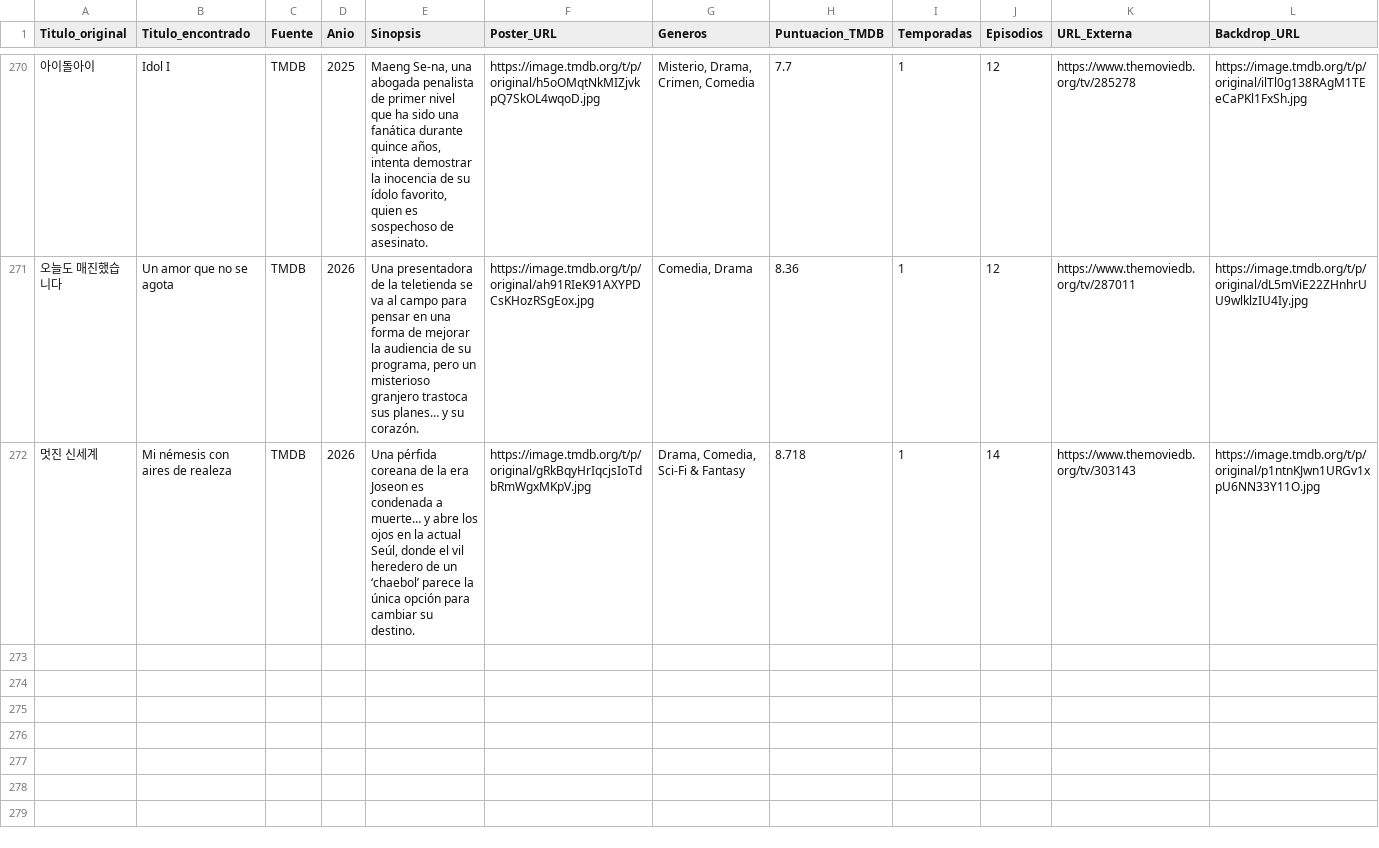
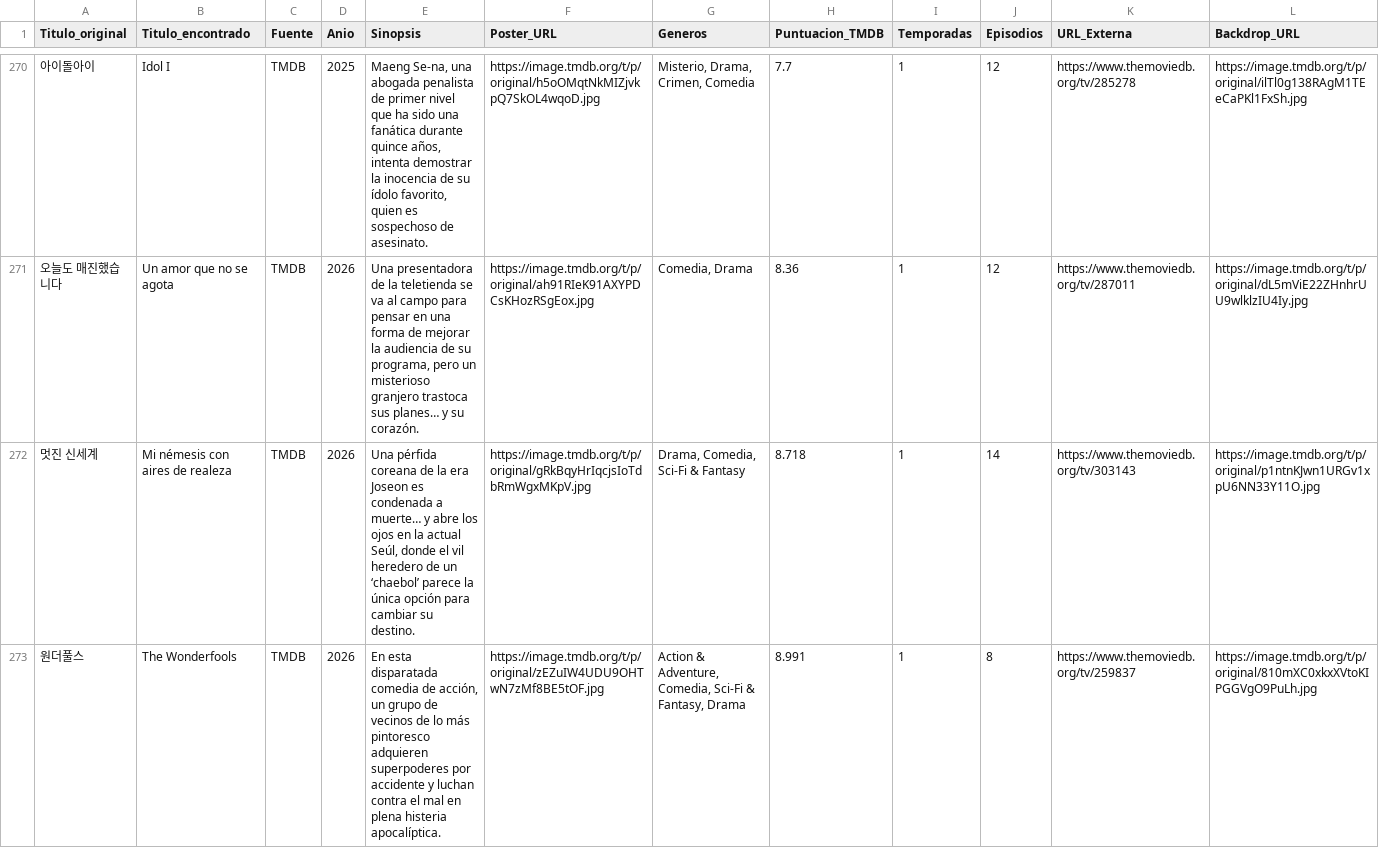
Before and after one commit to RazorXRD/Catalogo-Cloud-Rider, a CSV file: doramas_data.csv, drawn as a sheet; only a part is shown, gaps mark what is left out; rows hold the shown columns only; the diff names each change by its address in the sheet, - before the commit and + after, or states it on an @@ line.

```diff
--- a/doramas_data.csv
+++ b/doramas_data.csv
+row 273: 원더풀스 | The Wonderfools | TMDB | 2026 | En esta disparatada comedia de acción, un grupo de vecinos de lo más pintoresco adquieren superpoderes por accidente y luchan contra el mal en plena histeria apocalíptica. | https://image.tmdb.org/t/p/original/zEZuIW4UDU9OHTwN7zMf8BE5tOF.jpg | Action & Adventure, Comedia, Sci-Fi & Fantasy, Drama | 8.991 | 1 | 8 | https://www.themoviedb.org/tv/259837 | https://image.tmdb.org/t/p/original/810mXC0xkxXVtoKIPGGVgO9PuLh.jpg
```
Also changed, not shown: novelas_data.csv.
